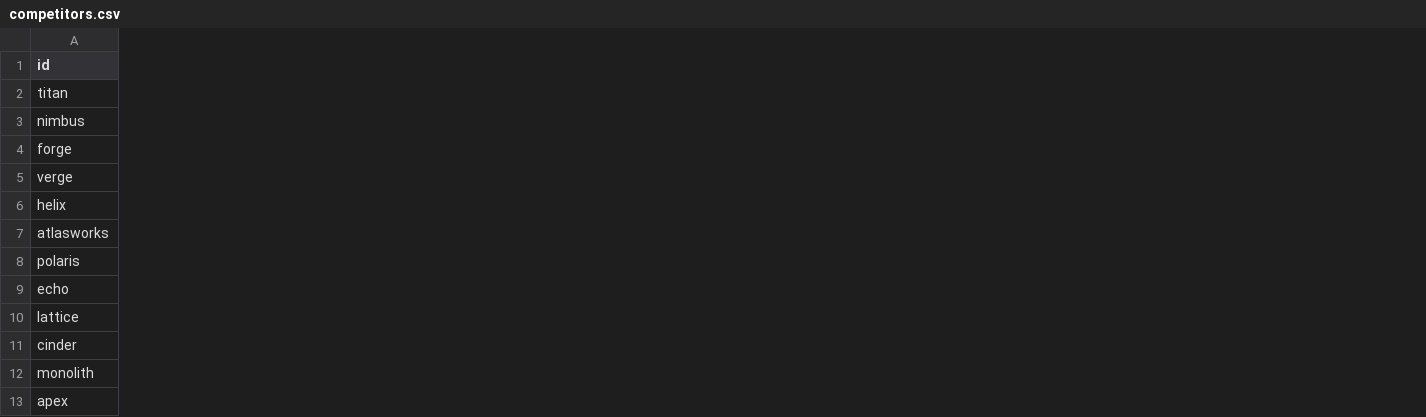
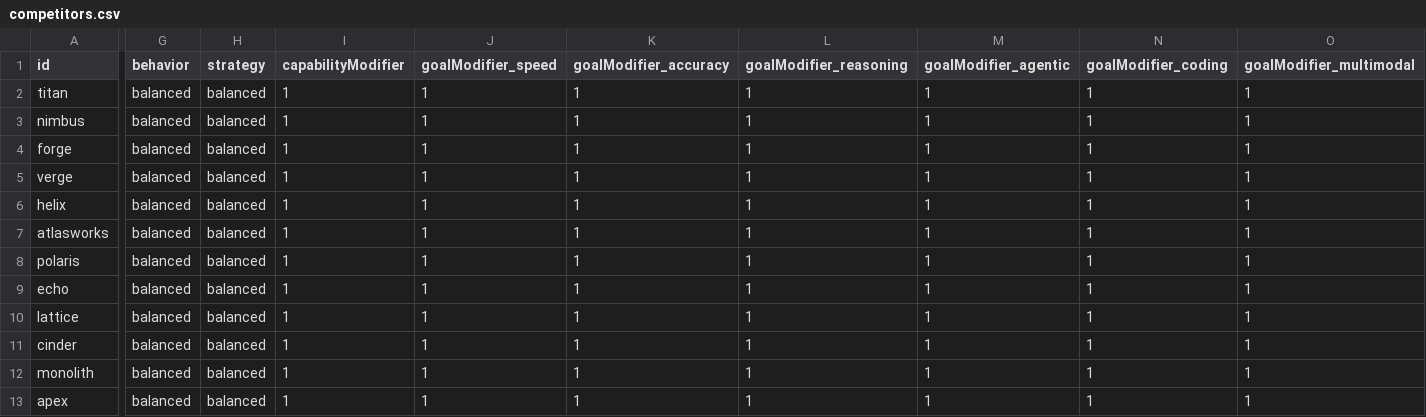
Before and after one commit to ndouthitt12/ai_tycoon, a CSV file: src/game/competitors.csv, drawn as a sheet; only a part is shown, gaps mark what is left out; the diff covers the shown part only; the diff names each change by its address in the sheet, - before the commit and + after, or states it on an @@ line.

```diff
--- a/src/game/competitors.csv
+++ b/src/game/competitors.csv
+column G (behavior), rows 2-13: all balanced
+column H (strategy), rows 2-13: all balanced
+column I (capabilityModifier), rows 2-13: all 1
+column J (goalModifier_speed), rows 2-13: all 1
+column K (goalModifier_accuracy), rows 2-13: all 1
+column L (goalModifier_reasoning), rows 2-13: all 1
+column M (goalModifier_agentic), rows 2-13: all 1
+column N (goalModifier_coding), rows 2-13: all 1
+column O (goalModifier_multimodal), rows 2-13: all 1
```
Also changed, not shown: 5 added columns and 12 edited cells elsewhere in this file, 11 other files.
